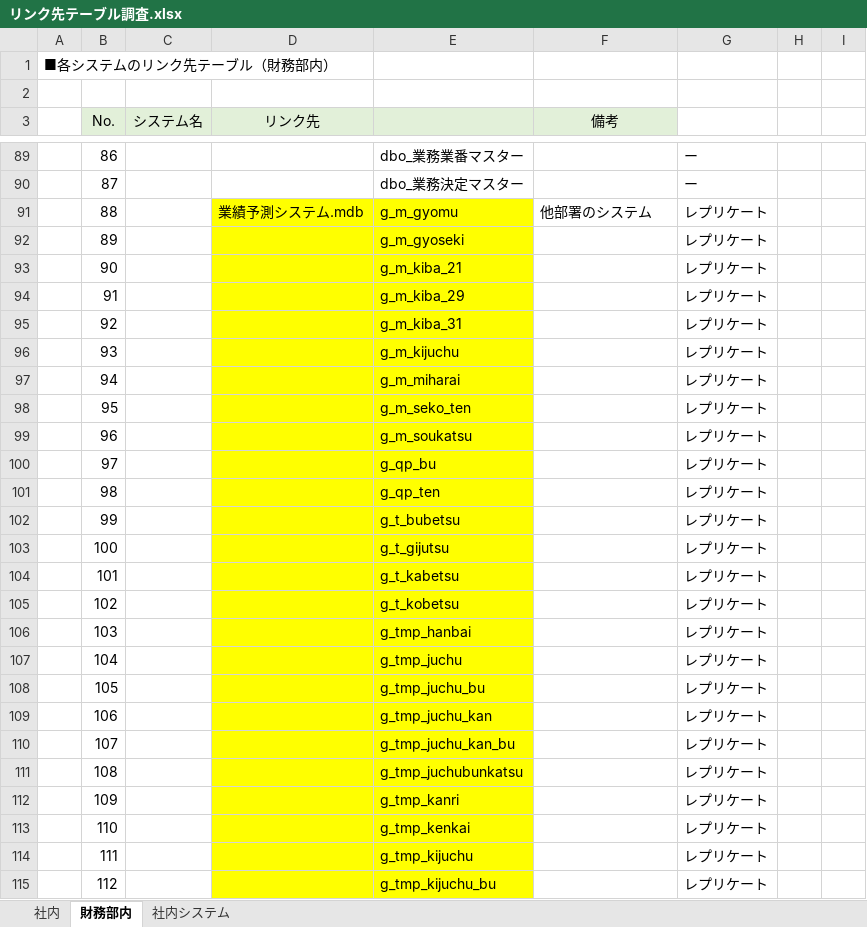
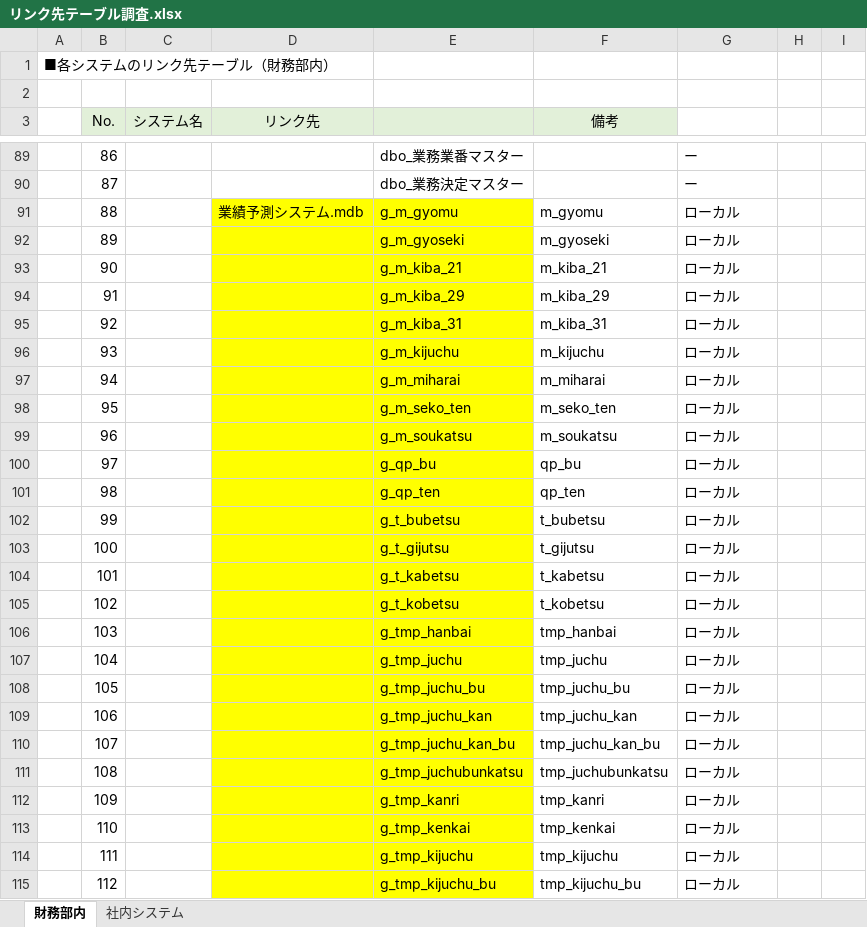
Before and after one commit to zaimuVB/zaimu, an Excel workbook: Doc/1.SA/調査/リンク先テーブル調査.xlsx, sheet 財務部内, drawn as a sheet; only a part is shown, gaps mark what is left out; values as stored, in another font and other column widths than the file's, no borders; charts and pictures not drawn; the diff covers the shown part only; the diff names each change by its address in the sheet, - before the commit and + after, or states it on an @@ line.

```diff
--- a/Doc/1.SA/調査/リンク先テーブル調査.xlsx (sheet 財務部内)
+++ b/Doc/1.SA/調査/リンク先テーブル調査.xlsx (sheet 財務部内)
-sheet tab: 社内
-F91 (備考): 他部署のシステム
+F91 (備考): m_gyomu
-G91:G115: レプリケート
+G91:G115: ローカル
-F92 (備考): (empty)
+F92 (備考): m_gyoseki
-F93 (備考): (empty)
+F93 (備考): m_kiba_21
-F94 (備考): (empty)
+F94 (備考): m_kiba_29
-F95 (備考): (empty)
+F95 (備考): m_kiba_31
-F96 (備考): (empty)
+F96 (備考): m_kijuchu
-F97 (備考): (empty)
+F97 (備考): m_miharai
-F98 (備考): (empty)
+F98 (備考): m_seko_ten
-F99 (備考): (empty)
+F99 (備考): m_soukatsu
-F100 (備考): (empty)
+F100 (備考): qp_bu
-F101 (備考): (empty)
+F101 (備考): qp_ten
-F102 (備考): (empty)
+F102 (備考): t_bubetsu
-F103 (備考): (empty)
+F103 (備考): t_gijutsu
-F104 (備考): (empty)
+F104 (備考): t_kabetsu
-F105 (備考): (empty)
+F105 (備考): t_kobetsu
-F106 (備考): (empty)
+F106 (備考): tmp_hanbai
-F107 (備考): (empty)
+F107 (備考): tmp_juchu
-F108 (備考): (empty)
+F108 (備考): tmp_juchu_bu
-F109 (備考): (empty)
+F109 (備考): tmp_juchu_kan
-F110 (備考): (empty)
+F110 (備考): tmp_juchu_kan_bu
-F111 (備考): (empty)
+F111 (備考): tmp_juchubunkatsu
-F112 (備考): (empty)
+F112 (備考): tmp_kanri
-F113 (備考): (empty)
+F113 (備考): tmp_kenkai
-F114 (備考): (empty)
+F114 (備考): tmp_kijuchu
-F115 (備考): (empty)
+F115 (備考): tmp_kijuchu_bu
```
Also changed, not shown: 21 edited cells and cell formats elsewhere in this sheet, sheet 社内システム, charts or pictures.
